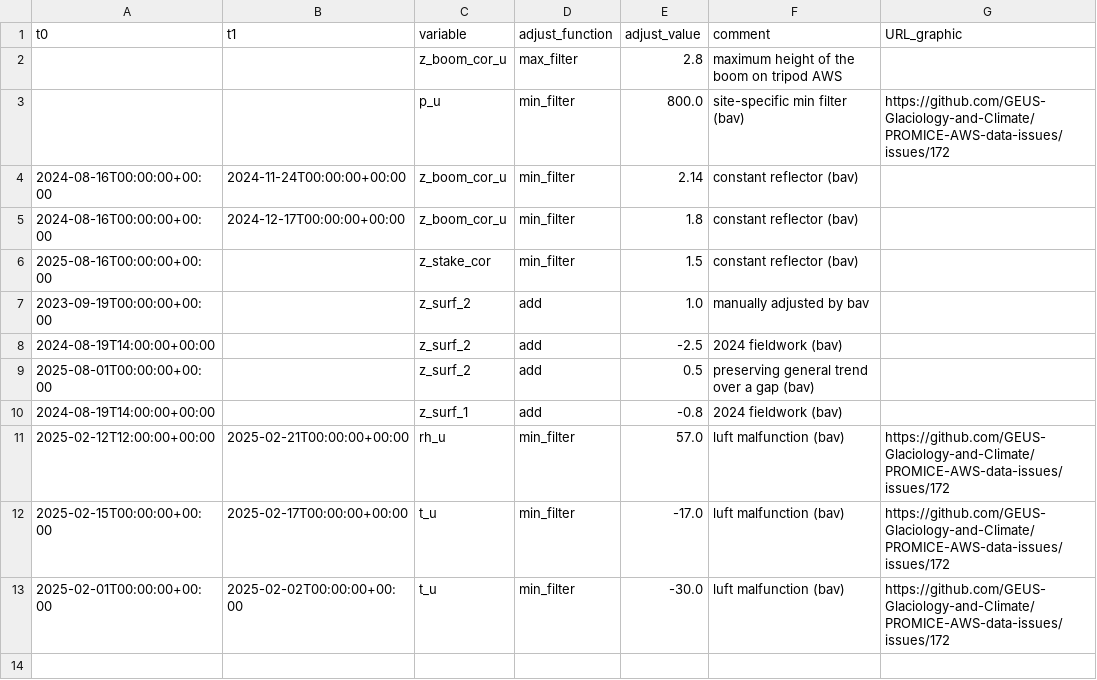
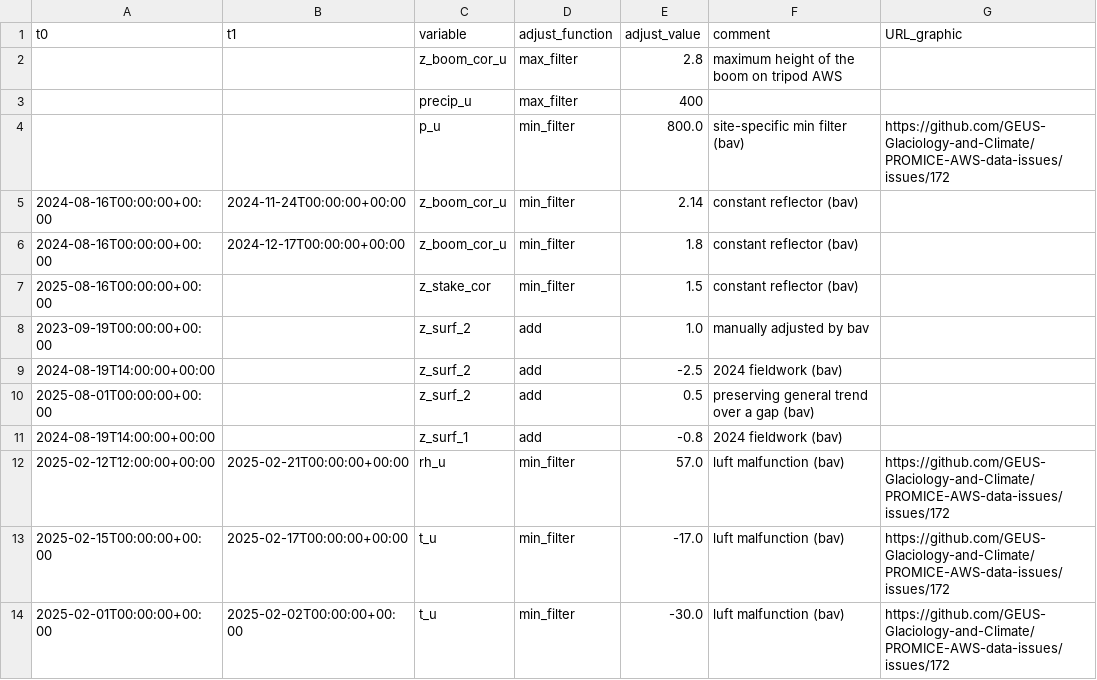
Before and after one commit to GEUS-Glaciology-and-Climate/PROMICE-AWS-data-issues, a CSV file: adjustments/JAR_O.csv, drawn as a sheet.

Commit message:
filtering precip

```diff
--- a/adjustments/JAR_O.csv
+++ b/adjustments/JAR_O.csv
@@ -2,2 +2,3 @@ t0,t1,variable,adjust_function,adjust_value,comment,URL_graphic
 ,,z_boom_cor_u,max_filter,2.8, maximum height of the boom on tripod AWS,
+,,precip_u,max_filter,400, ,
 ,,p_u,min_filter,800.0, site-specific min filter (bav),https://github.com/GEUS-Glaciology-and-Climate/PROMICE-AWS-data-issues/issues/172
```
Also changed, not shown: adjustments/NSE.csv, adjustments/SCO_Lv3.csv, 1 other file.
